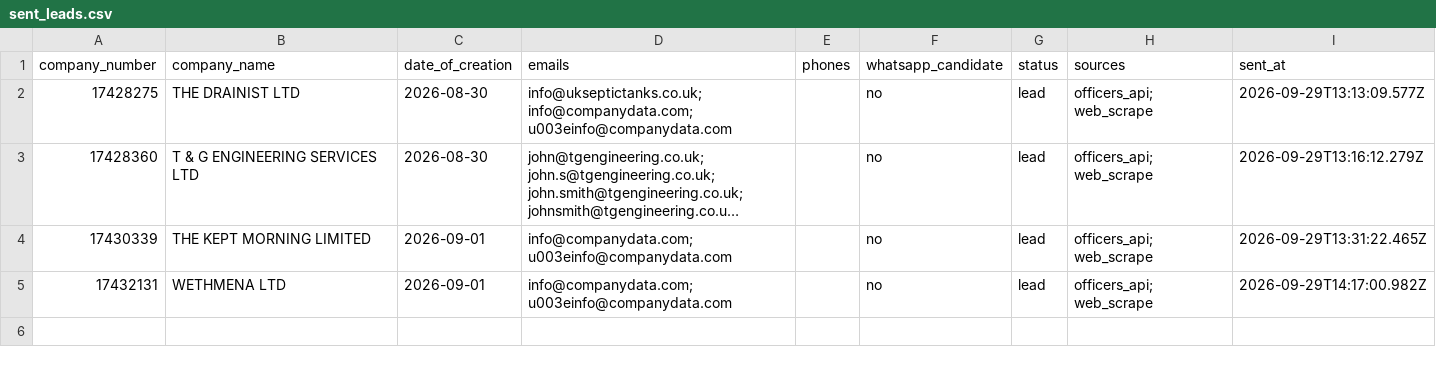
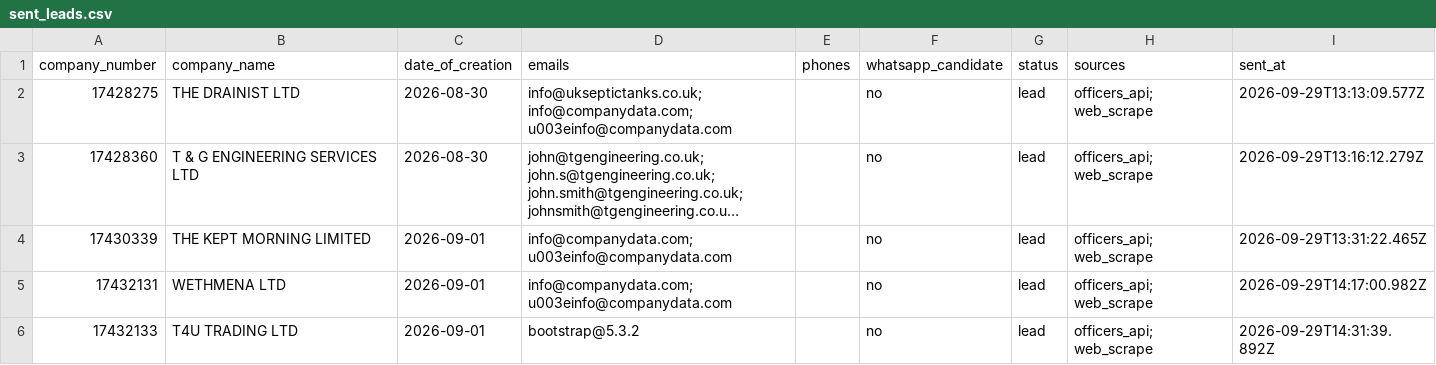
Before and after one commit to ops551/data-pipeline-test, a CSV file: sent_leads.csv, drawn as a sheet; long unchanged cells end in ….

```diff
--- a/sent_leads.csv
+++ b/sent_leads.csv
@@ -5 +5,2 @@ company_number,company_name,date_of_creation,emails,phones,whatsapp_candidate,st
 17432131,WETHMENA LTD,2026-09-01,info@companydata.com; u003einfo@companydata.com,,no,lead,officers_api; web_scrape,2026-09-29T14:17:00.982Z
+17432133,T4U TRADING LTD,2026-09-01,bootstrap@5.3.2,,no,lead,officers_api; web_scrape,2026-09-29T14:31:39.892Z
```
Also changed, not shown: candidates.csv, enriched.csv, 1 other file.
